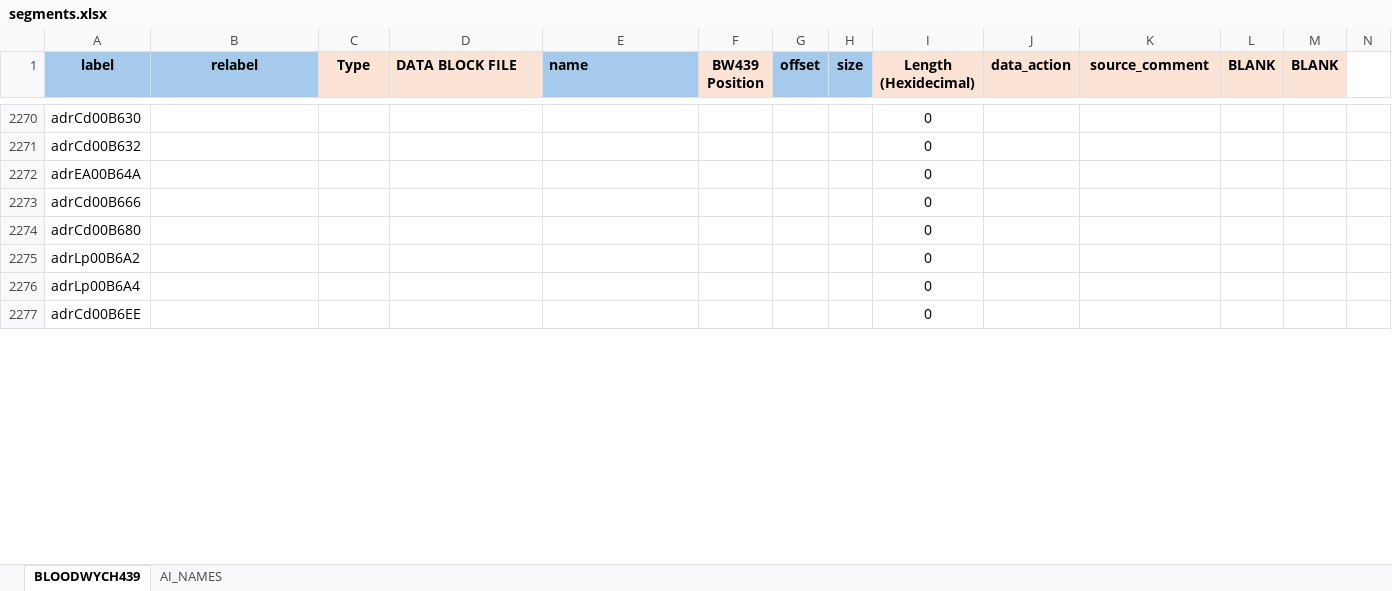
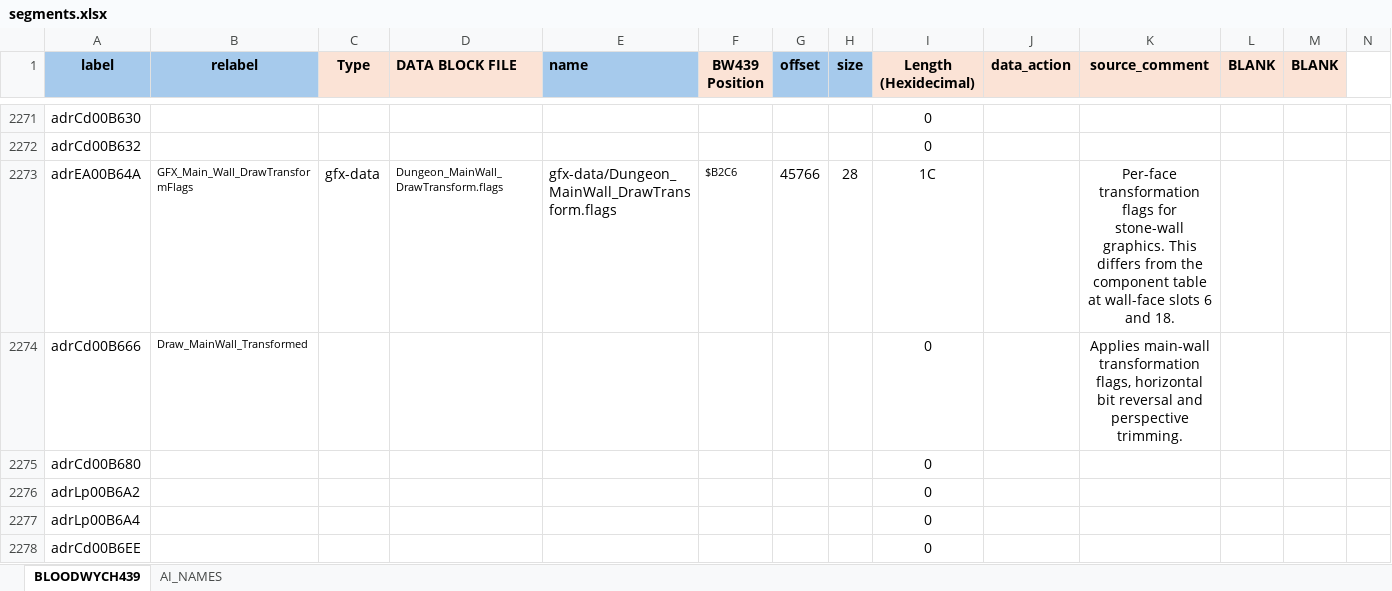
Before and after one commit to HoraceAndTheSpider/Bloodwych-68k, an Excel workbook: segments.xlsx, sheet BLOODWYCH439, drawn as a sheet; only a part is shown, gaps mark what is left out; values as stored, in another font and other column widths than the file's, no borders; conditional formats not drawn; removed rows and columns are numbered as before the commit, all else as after; rows hold the shown columns only; the diff covers the shown part only; the diff names each change by its address in the sheet, - before the commit and + after, or states it on an @@ line.

Commit message:
Add source-driven dungeon graphics viewer

```diff
--- a/segments.xlsx (sheet BLOODWYCH439)
+++ b/segments.xlsx (sheet BLOODWYCH439)
-row 2272: adrEA00B64A |  |  |  |  |  |  |  | 0
-row 2273: adrCd00B666 |  |  |  |  |  |  |  | 0
+row 2273: adrEA00B64A | GFX_Main_Wall_DrawTransformFlags | gfx-data | Dungeon_MainWall_DrawTransform.flags | gfx-data/Dungeon_MainWall_DrawTransform.flags | $B2C6 | 45766 | 28 | 1C |  | Per-face transformation flags for stone-wall graphics. This differs from the component table at wall-face slots 6 and 18.
+row 2274: adrCd00B666 | Draw_MainWall_Transformed |  |  |  |  |  |  | 0 |  | Applies main-wall transformation flags, horizontal bit reversal and perspective trimming.
```
Also changed, not shown: 23 added rows, 20 removed rows, 33 edited cells and cell formats elsewhere in this sheet, formulas that keep their value, 5 other files.
